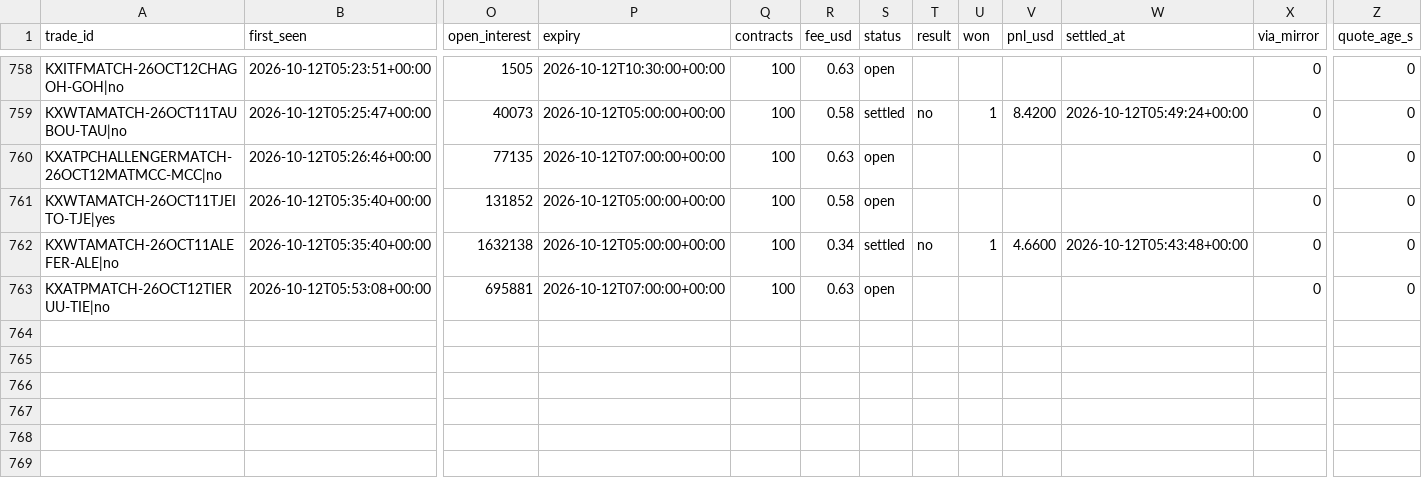
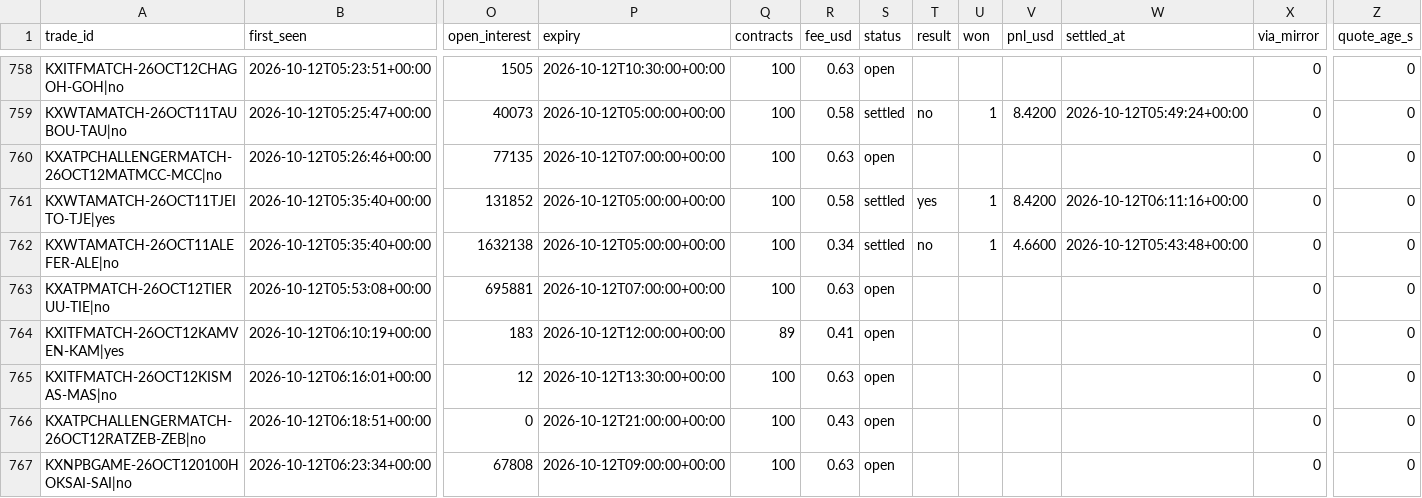
Before and after one commit to UseSoap/Kalshi-Scanner, a CSV file: data/trades.csv, drawn as a sheet; only a part is shown, gaps mark what is left out; rows hold the shown columns only; the diff names each change by its address in the sheet, - before the commit and + after, or states it on an @@ line.

Commit message:
data: scan 2026-10-12T06:32Z

```diff
--- a/data/trades.csv
+++ b/data/trades.csv
-S761 (status): open
+S761 (status): settled
-T761 (result): (empty)
+T761 (result): yes
-U761 (won): (empty)
+U761 (won): 1
-V761 (pnl_usd): (empty)
+V761 (pnl_usd): 8.4200
-W761 (settled_at): (empty)
+W761 (settled_at): 2026-10-12T06:11:16+00:00
+row 764: KXITFMATCH-26OCT12KAMVEN-KAM|yes | 2026-10-12T06:10:19+00:00 | 183 | 2026-10-12T12:00:00+00:00 | 89 | 0.41 | open |  |  |  |  | 0 | 0
+row 765: KXITFMATCH-26OCT12KISMAS-MAS|no | 2026-10-12T06:16:01+00:00 | 12 | 2026-10-12T13:30:00+00:00 | 100 | 0.63 | open |  |  |  |  | 0 | 0
+row 766: KXATPCHALLENGERMATCH-26OCT12RATZEB-ZEB|no | 2026-10-12T06:18:51+00:00 | 0 | 2026-10-12T21:00:00+00:00 | 100 | 0.43 | open |  |  |  |  | 0 | 0
+row 767: KXNPBGAME-26OCT120100HOKSAI-SAI|no | 2026-10-12T06:23:34+00:00 | 67808 | 2026-10-12T09:00:00+00:00 | 100 | 0.63 | open |  |  |  |  | 0 | 0
```
Also changed, not shown: data/games.csv, data/trades_95.csv, 1 other file.
